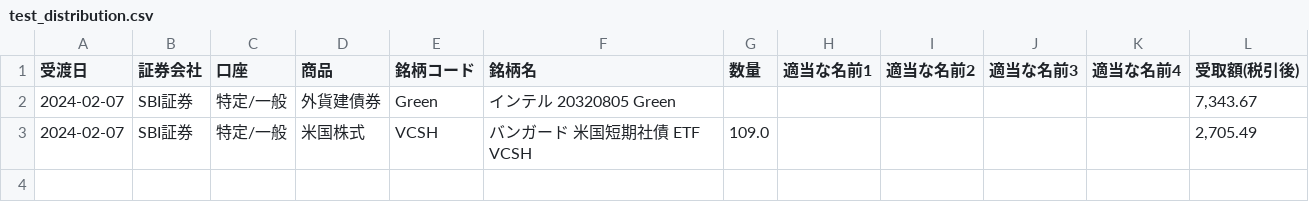
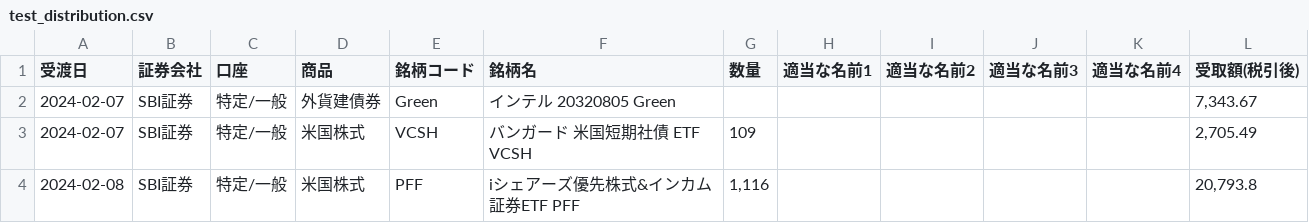
Before and after one commit to lyphard1/python1, a CSV file: test_distribution.csv, drawn as a sheet.

```diff
--- a/test_distribution.csv
+++ b/test_distribution.csv
@@ -2,2 +2,3 @@
 2024-02-07,SBI証券,特定/一般,外貨建債券,Green,インテル 20320805 Green,,,,,,"7,343.67"
-2024-02-07,SBI証券,特定/一般,米国株式,VCSH,バンガード 米国短期社債 ETF VCSH,109.0,,,,,"2,705.49"
+2024-02-07,SBI証券,特定/一般,米国株式,VCSH,バンガード 米国短期社債 ETF VCSH,109,,,,,"2,705.49"
+2024-02-08,SBI証券,特定/一般,米国株式,PFF,iシェアーズ優先株式&インカム証券ETF PFF,"1,116",,,,,"20,793.8"
```
Also changed, not shown: test_dividendlist.csv, 6 other files.
